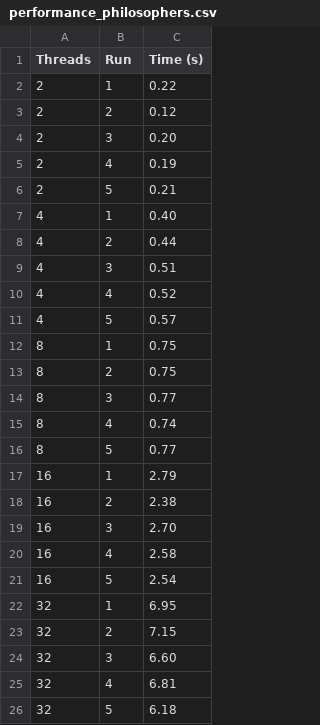
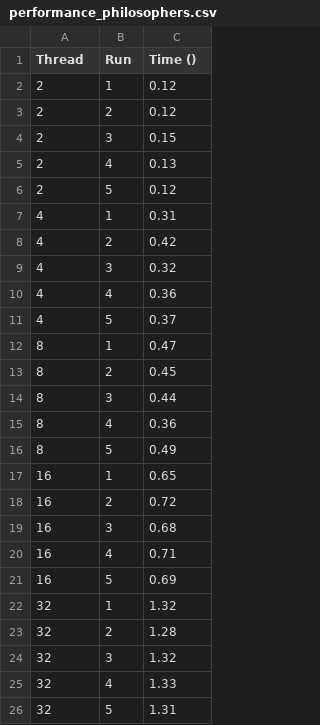
Before and after one commit to tcheffert/LINFO1252_Projet1, a CSV file: performance_data/performance_philosophers.csv, drawn as a sheet.

Commit message:
Philo Inginious CSV

```diff
--- a/performance_data/performance_philosophers.csv
+++ b/performance_data/performance_philosophers.csv
@@ -1,26 +1,26 @@
-Threads,Run,Time (s)
-2,1,0.22
+Thread,Run,Time ()
+2,1,0.12
 2,2,0.12
-2,3,0.20
-2,4,0.19
-2,5,0.21
-4,1,0.40
-4,2,0.44
-4,3,0.51
-4,4,0.52
-4,5,0.57
-8,1,0.75
-8,2,0.75
-8,3,0.77
-8,4,0.74
-8,5,0.77
-16,1,2.79
-16,2,2.38
-16,3,2.70
-16,4,2.58
-16,5,2.54
-32,1,6.95
-32,2,7.15
-32,3,6.60
-32,4,6.81
-32,5,6.18
+2,3,0.15
+2,4,0.13
+2,5,0.12
+4,1,0.31
+4,2,0.42
+4,3,0.32
+4,4,0.36
+4,5,0.37
+8,1,0.47
+8,2,0.45
+8,3,0.44
+8,4,0.36
+8,5,0.49
+16,1,0.65
+16,2,0.72
+16,3,0.68
+16,4,0.71
+16,5,0.69
+32,1,1.32
+32,2,1.28
+32,3,1.32
+32,4,1.33
+32,5,1.31
```
Also changed, not shown: 5 other files.
